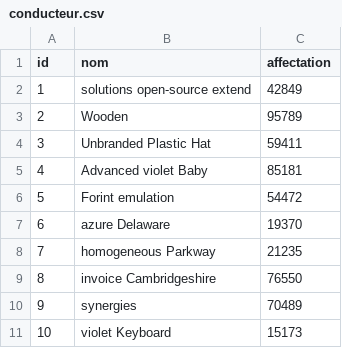
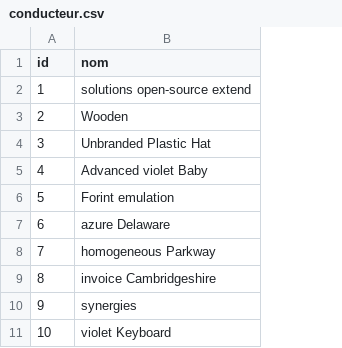
Before and after one commit to zouhirhanafi/nsi-gestion-transport, a CSV file: src/main/resources/config/liquibase/fake-data/conducteur.csv, drawn as a sheet; the diff names each change by its address in the sheet, - before the commit and + after, or states it on an @@ line.

Commit message:
conducteur affectations

```diff
--- a/src/main/resources/config/liquibase/fake-data/conducteur.csv
+++ b/src/main/resources/config/liquibase/fake-data/conducteur.csv
-column C (affectation), rows 2-11: 42849 | 95789 | 59411 | 85181 | 54472 | 19370 | 21235 | 76550 | 70489 | 15173
```
Also changed, not shown: 12 other files.
